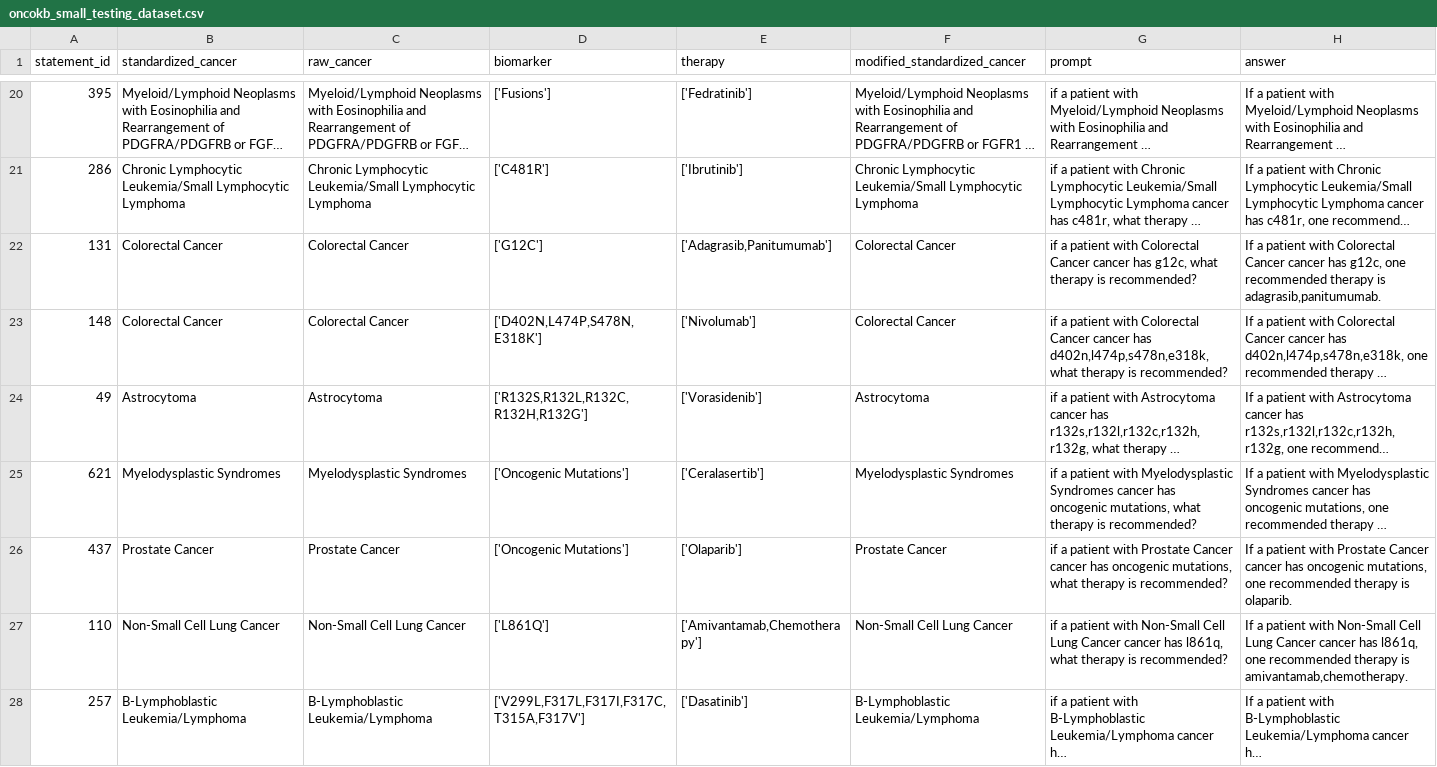
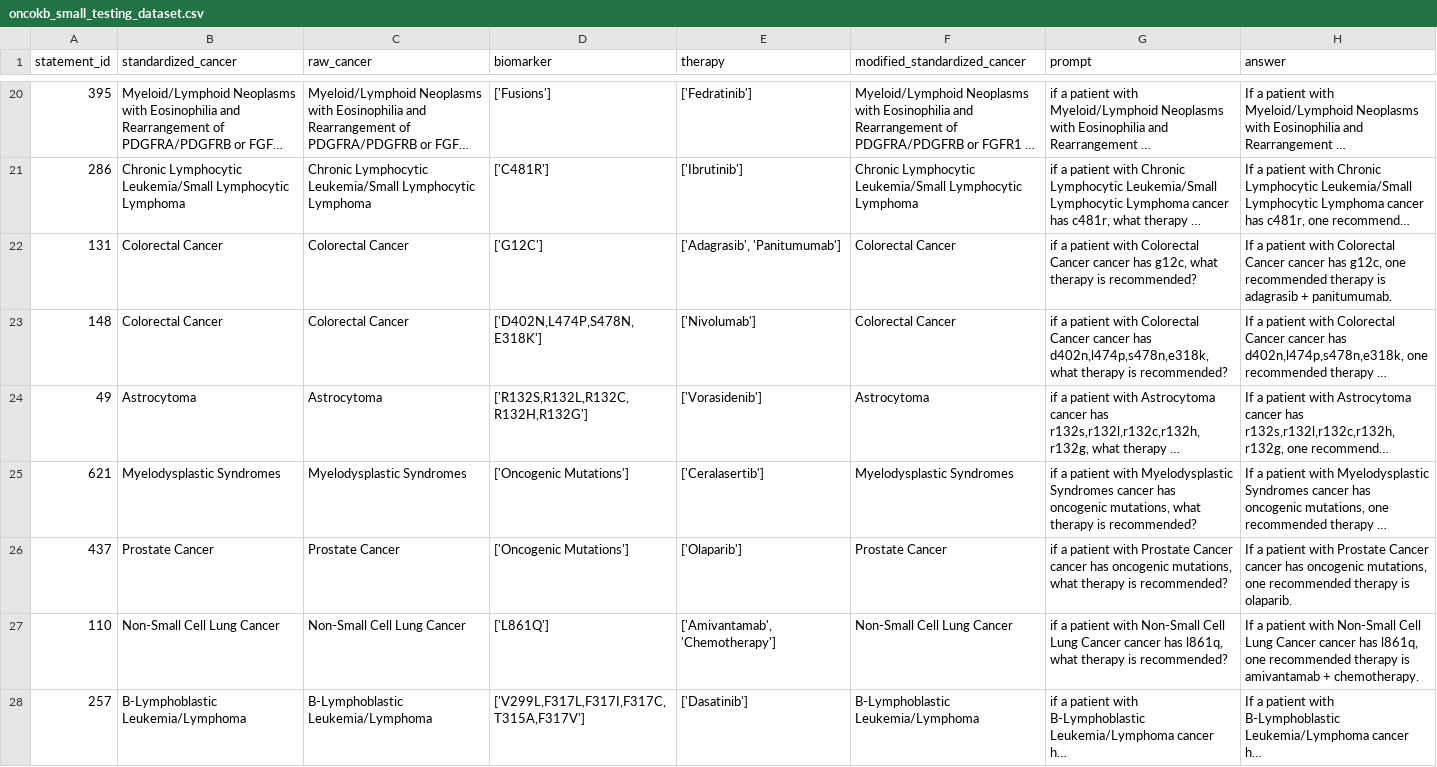
Before and after one commit to hjjshine/rag-llm-cancer-paper, a CSV file: external-validation/non-moa-database/oncokb/oncokb-db/oncokb_small_testing_dataset.csv, drawn as a sheet; only a part is shown, gaps mark what is left out; long unchanged cells end in …; the diff covers the shown part only; the diff names each change by its address in the sheet, - before the commit and + after, or states it on an @@ line.

```diff
--- a/external-validation/non-moa-database/oncokb/oncokb-db/oncokb_small_testing_dataset.csv
+++ b/external-validation/non-moa-database/oncokb/oncokb-db/oncokb_small_testing_dataset.csv
-E22 (therapy): ['Adagrasib,Panitumumab']
+E22 (therapy): ['Adagrasib', 'Panitumumab']
-H22 (answer): …therapy is adagrasib,panitumumab.
+H22 (answer): …therapy is adagrasib + panitumumab.
-E27 (therapy): ['Amivantamab,Chemotherapy']
+E27 (therapy): ['Amivantamab', 'Chemotherapy']
-H27 (answer): …therapy is amivantamab,chemotherapy.
+H27 (answer): …therapy is amivantamab + chemotherapy.
```
Also changed, not shown: 16 edited cells elsewhere in this file, external-validation/non-moa-database/oncokb/oncokb-db/context_db.csv, external-validation/non-moa-database/oncokb/oncokb-db/oncokb_core__2025-09.csv, 16 other files.
